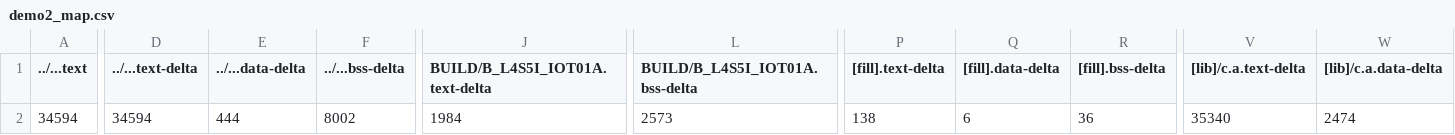
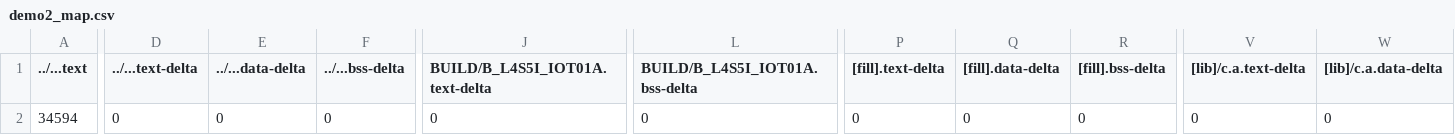
Before and after one commit to tina988988/hw4, a CSV file: demo2/BUILD/B_L4S5I_IOT01A/GCC_ARM/demo2_map.csv, drawn as a sheet; only a part is shown, gaps mark what is left out; the diff covers the shown part only; the diff names each change by its address in the sheet, - before the commit and + after, or states it on an @@ line.

```diff
--- a/demo2/BUILD/B_L4S5I_IOT01A/GCC_ARM/demo2_map.csv
+++ b/demo2/BUILD/B_L4S5I_IOT01A/GCC_ARM/demo2_map.csv
-D2 (../...text-delta): 34594
+D2 (../...text-delta): 0
-E2 (../...data-delta): 444
+E2 (../...data-delta): 0
-F2 (../...bss-delta): 8002
+F2 (../...bss-delta): 0
-J2 (BUILD/B_L4S5I_IOT01A.text-delta): 1984
+J2 (BUILD/B_L4S5I_IOT01A.text-delta): 0
-L2 (BUILD/B_L4S5I_IOT01A.bss-delta): 2573
+L2 (BUILD/B_L4S5I_IOT01A.bss-delta): 0
-P2 ([fill].text-delta): 138
+P2 ([fill].text-delta): 0
-Q2 ([fill].data-delta): 6
+Q2 ([fill].data-delta): 0
-R2 ([fill].bss-delta): 36
+R2 ([fill].bss-delta): 0
-V2 ([lib]/c.a.text-delta): 35340
+V2 ([lib]/c.a.text-delta): 0
-W2 ([lib]/c.a.data-delta): 2474
+W2 ([lib]/c.a.data-delta): 0
```
Also changed, not shown: 5 edited cells elsewhere in this file, 6 other files.
